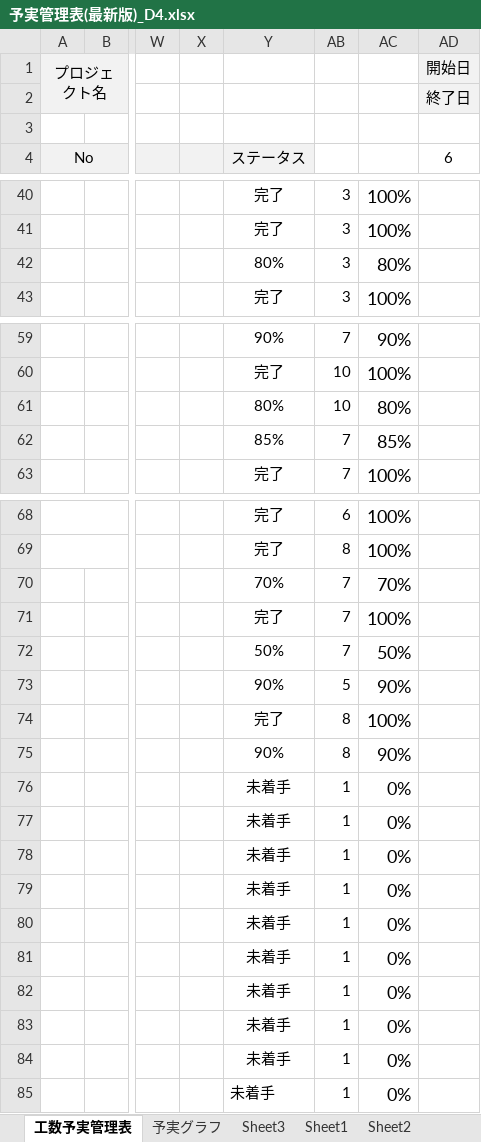
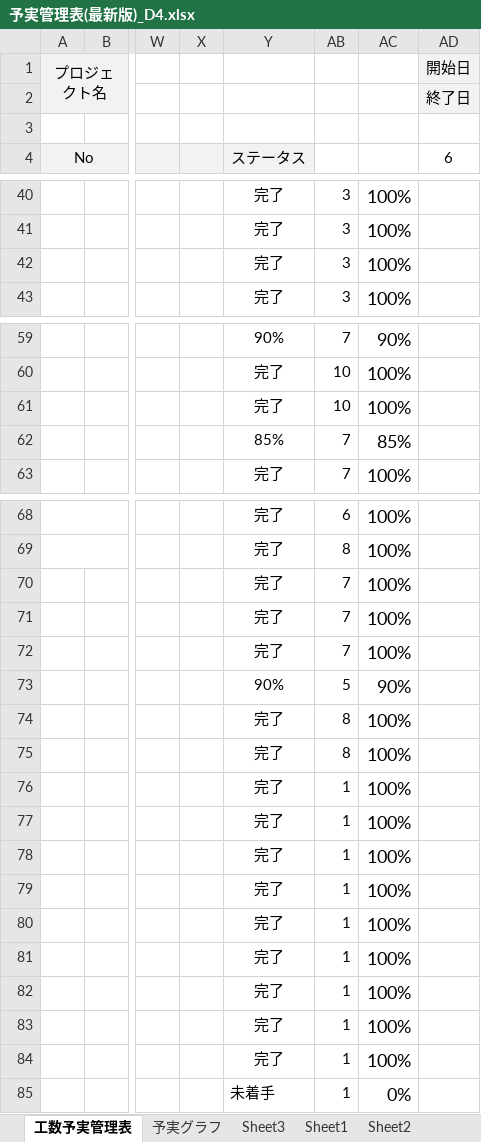
Before and after one commit to dojo2023/D-4, an Excel workbook: doc/D4_ドキュメント/予実管理表(最新版)_D4.xlsx, sheet 工数予実管理表, drawn as a sheet; only a part is shown, gaps mark what is left out; values as stored, in another font and other column widths than the file's, no borders; conditional formats not drawn; the diff covers the shown part only; the diff names each change by its address in the sheet, - before the commit and + after, or states it on an @@ line.

```diff
--- a/doc/D4_ドキュメント/予実管理表(最新版)_D4.xlsx (sheet 工数予実管理表)
+++ b/doc/D4_ドキュメント/予実管理表(最新版)_D4.xlsx (sheet 工数予実管理表)
-Y42 (ステータス): 80%
+Y42 (ステータス): 完了
-AC42: 80%
+AC42: 100%
-Y61 (ステータス): 80%
+Y61 (ステータス): 完了
-AC61: 80%
+AC61: 100%
-Y70 (ステータス): 70%
+Y70 (ステータス): 完了
-AC70: 70%
+AC70: 100%
-Y72 (ステータス): 50%
+Y72 (ステータス): 完了
-AC72: 50%
+AC72: 100%
-Y75 (ステータス): 90%
+Y75 (ステータス): 完了
-AC75: 90%
+AC75: 100%
-Y76:Y84 (ステータス): 未着手
+Y76:Y84 (ステータス): 完了
-AC76:AC84: 0%
+AC76:AC84: 100%
```
Also changed, not shown: 2 edited cells elsewhere in this sheet, sheet 予実グラフ, sheet Sheet3, sheet Sheet1, hidden cells, 16 other files.
